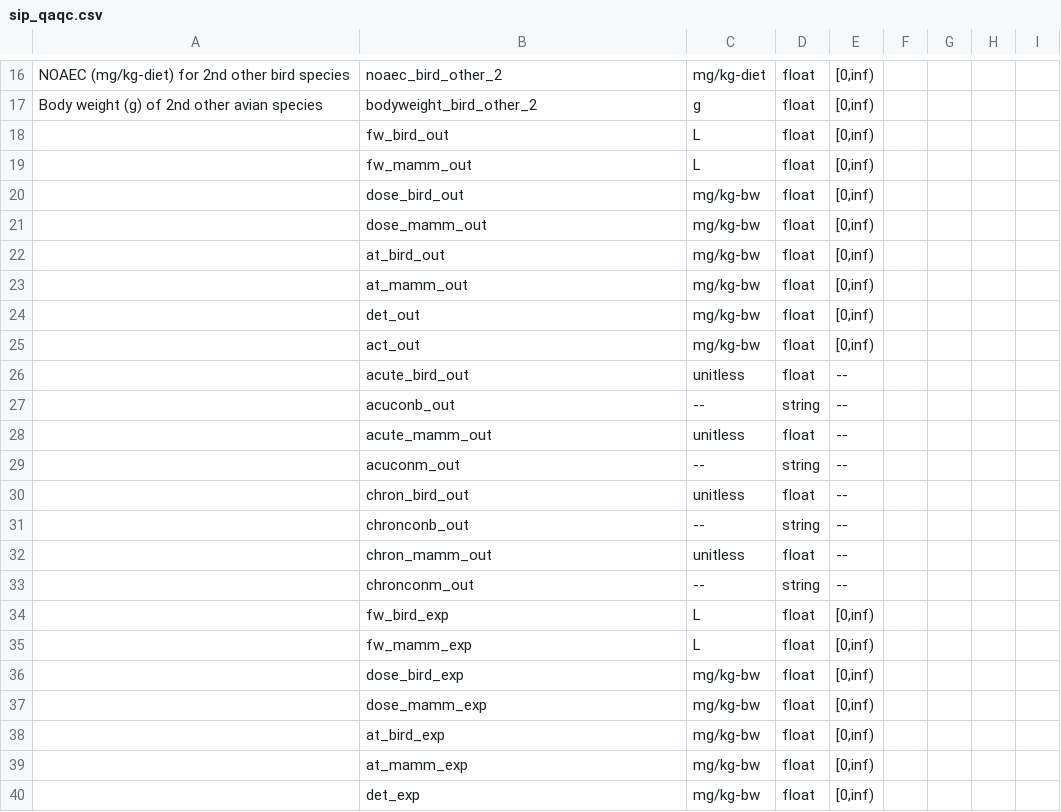
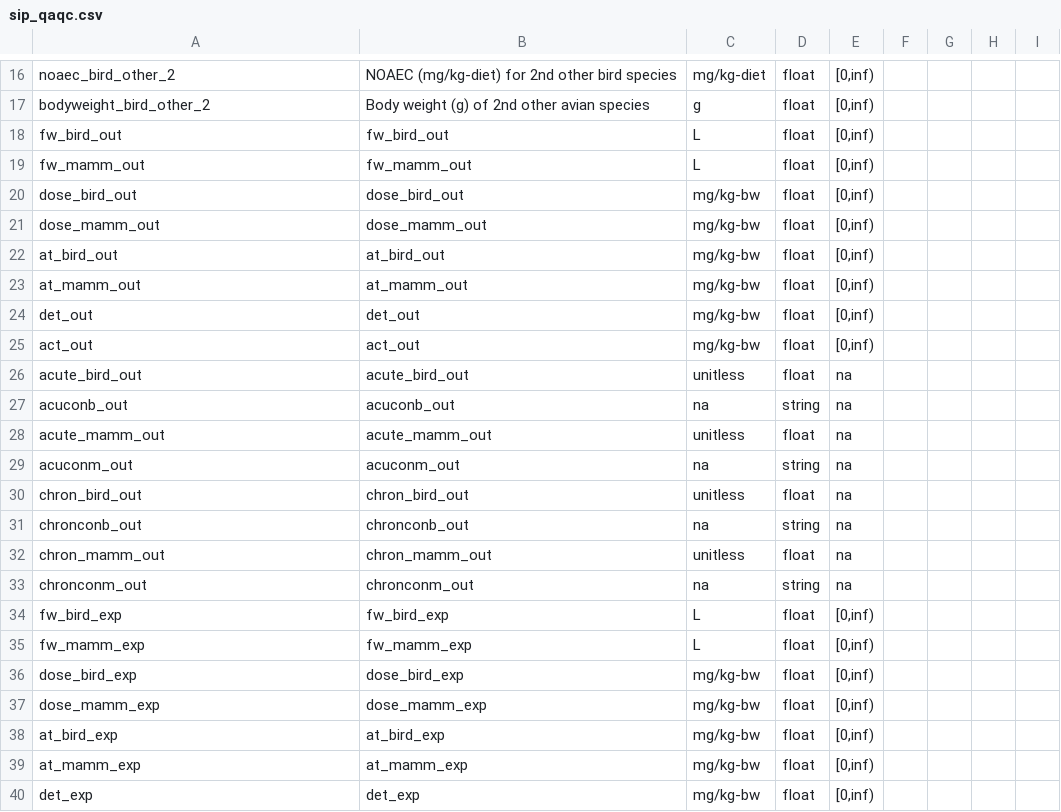
Before and after one commit to quanted/pram_app, a CSV file: models/sip/sip_qaqc.csv, drawn as a sheet; only a part is shown, gaps mark what is left out; the diff covers the shown part only; the diff names each change by its address in the sheet, - before the commit and + after, or states it on an @@ line.

```diff
--- a/models/sip/sip_qaqc.csv
+++ b/models/sip/sip_qaqc.csv
-A16: NOAEC (mg/kg-diet) for 2nd other bird species
+A16: noaec_bird_other_2
-B16: noaec_bird_other_2
+B16: NOAEC (mg/kg-diet) for 2nd other bird species
-A17: Body weight (g) of 2nd other avian species
+A17: bodyweight_bird_other_2
-B17: bodyweight_bird_other_2
+B17: Body weight (g) of 2nd other avian species
-A18: (empty)
+A18: fw_bird_out
-A19: (empty)
+A19: fw_mamm_out
-A20: (empty)
+A20: dose_bird_out
-A21: (empty)
+A21: dose_mamm_out
-A22: (empty)
+A22: at_bird_out
-A23: (empty)
+A23: at_mamm_out
-A24: (empty)
+A24: det_out
-A25: (empty)
+A25: act_out
-A26: (empty)
+A26: acute_bird_out
-E26:E33: --
+E26:E33: na
-A27: (empty)
+A27: acuconb_out
-C27: --
+C27: na
-A28: (empty)
+A28: acute_mamm_out
-A29: (empty)
+A29: acuconm_out
-C29: --
+C29: na
-A30: (empty)
+A30: chron_bird_out
-A31: (empty)
+A31: chronconb_out
-C31: --
+C31: na
-A32: (empty)
+A32: chron_mamm_out
-A33: (empty)
+A33: chronconm_out
-C33: --
+C33: na
-A34: (empty)
+A34: fw_bird_exp
-A35: (empty)
+A35: fw_mamm_exp
-A36: (empty)
+A36: dose_bird_exp
-A37: (empty)
+A37: dose_mamm_exp
-A38: (empty)
+A38: at_bird_exp
-A39: (empty)
+A39: at_mamm_exp
-A40: (empty)
+A40: det_exp
```
Also changed, not shown: 1 added row, 1 removed row and 53 edited cells elsewhere in this file.
